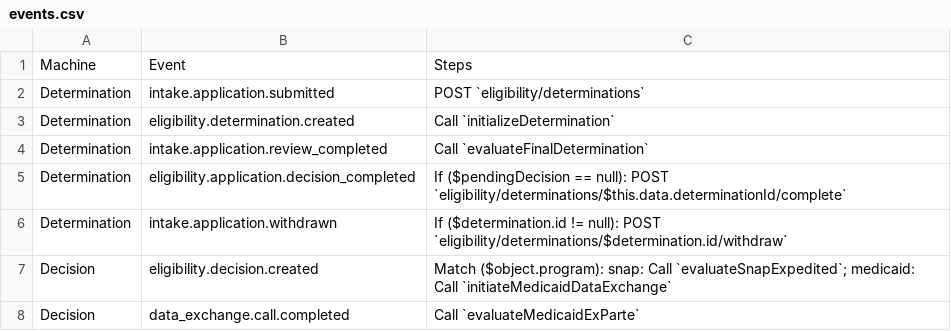
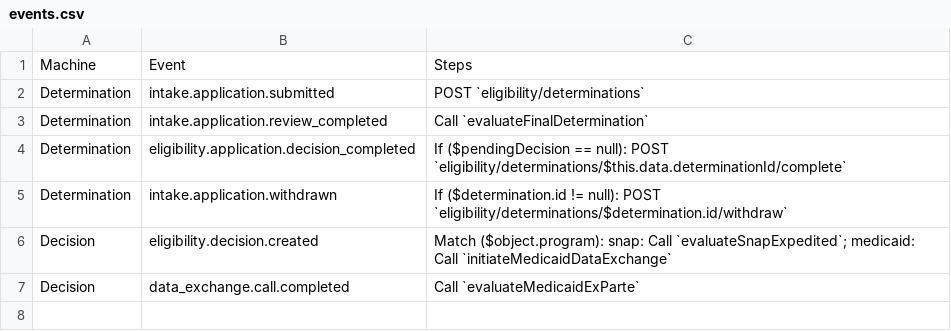
Before and after one commit to codeforamerica/safety-net-blueprint, a CSV file: docs/contract-tables/eligibility/events.csv, drawn as a sheet; the diff names each change by its address in the sheet, - before the commit and + after, or states it on an @@ line.

```diff
--- a/docs/contract-tables/eligibility/events.csv
+++ b/docs/contract-tables/eligibility/events.csv
-row 3: Determination | eligibility.determination.created | Call `initializeDetermination`
```
Also changed, not shown: docs/contract-tables/eligibility/procedures.csv, docs/contract-tables/intake/events.csv, 16 other files.
